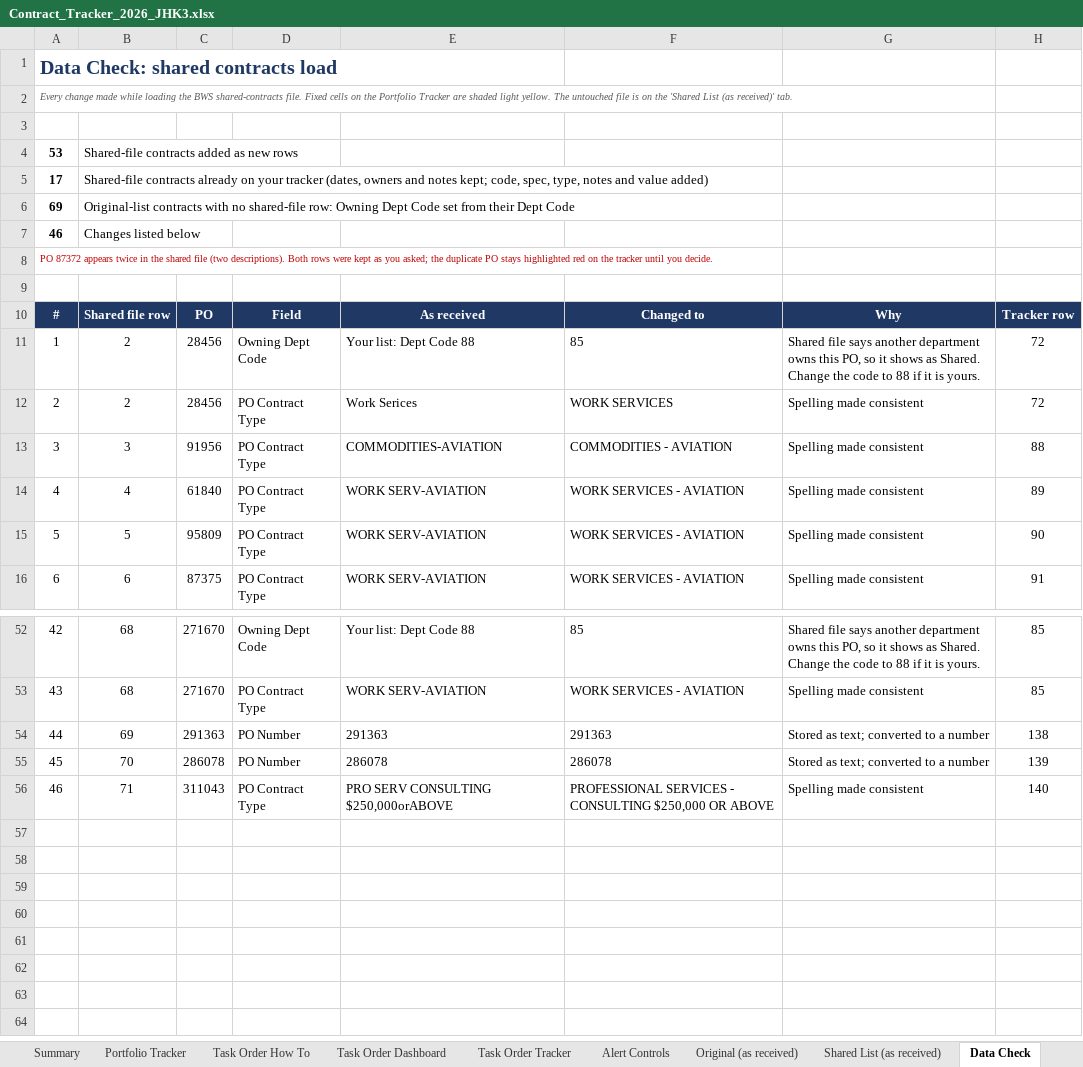
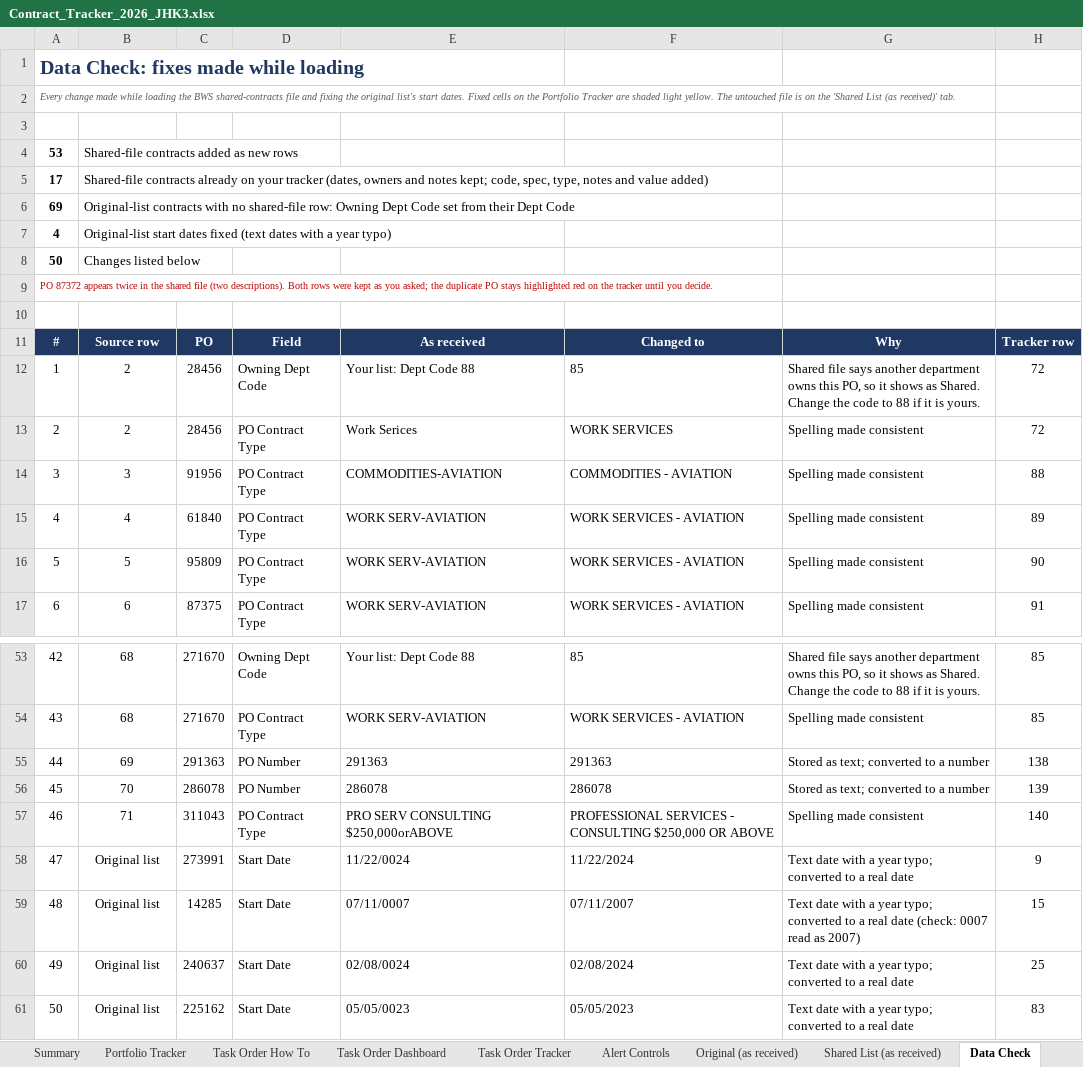
Before and after one commit to jhkirby2001-collab/Procurement-ai-tools, an Excel workbook: trackers/outputs/Contract_Tracker_2026_JHK3.xlsx, sheet Data Check, drawn as a sheet; only a part is shown, gaps mark what is left out; values as stored, in another font and other column widths than the file's, no borders; charts and pictures not drawn; removed rows and columns are numbered as before the commit, all else as after; the diff names each change by its address in the sheet, - before the commit and + after, or states it on an @@ line.

```diff
--- a/trackers/outputs/Contract_Tracker_2026_JHK3.xlsx (sheet Data Check)
+++ b/trackers/outputs/Contract_Tracker_2026_JHK3.xlsx (sheet Data Check)
-A1: Data Check: shared contracts load
+A1: Data Check: fixes made while loading
-A2: …BWS shared-contracts file. Fixed cells…
+A2: …BWS shared-contracts file and fixing the original list's start dates. Fixed cells…
-row 7: 46 | Changes listed below
+row 7: 4 | Original-list start dates fixed (text dates with a year typo)
+row 8: 50 | Changes listed below
-B11: Shared file row
+B11: Source row
+row 58: 47 | Original list | 273991 | Start Date | 11/22/0024 | 11/22/2024 | Text date with a year typo; converted to a real date | 9
+row 59: 48 | Original list | 14285 | Start Date | 07/11/0007 | 07/11/2007 | Text date with a year typo; converted to a real date (check: 0007 read as 2007) | 15
+row 60: 49 | Original list | 240637 | Start Date | 02/08/0024 | 02/08/2024 | Text date with a year typo; converted to a real date | 25
+row 61: 50 | Original list | 225162 | Start Date | 05/05/0023 | 05/05/2023 | Text date with a year typo; converted to a real date | 83
```
Also changed, not shown: sheet Portfolio Tracker, sheet How To Use, sheet Summary, charts or pictures, 3 other files.
